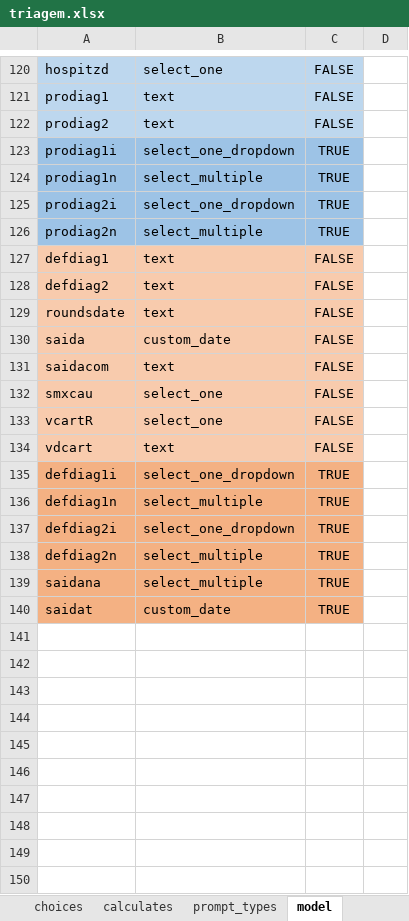
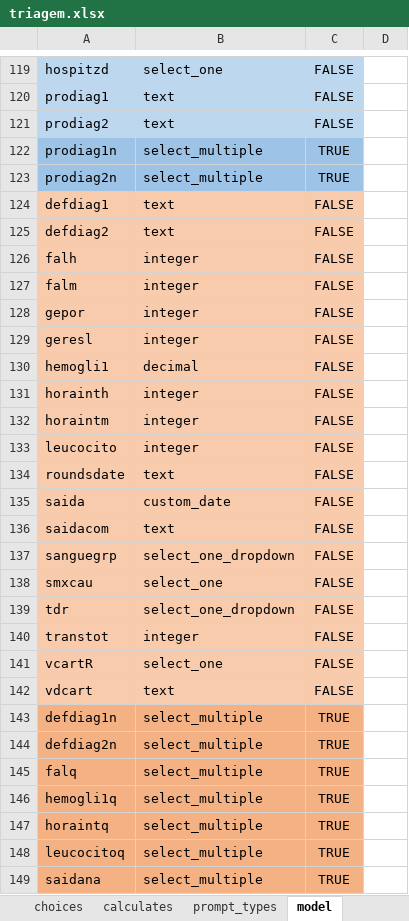
Before and after one commit to AndrMJ/Pediatria, an Excel workbook: app/config/tables/triagem/forms/triagem/triagem.xlsx, sheet model, drawn as a sheet; only a part is shown, gaps mark what is left out; values as stored, in another font and other column widths than the file's, no borders; removed rows and columns are numbered as before the commit, all else as after; the diff covers the shown part only; the diff names each change by its address in the sheet, - before the commit and + after, or states it on an @@ line.

```diff
--- a/app/config/tables/triagem/forms/triagem/triagem.xlsx (sheet model)
+++ b/app/config/tables/triagem/forms/triagem/triagem.xlsx (sheet model)
-row 123: prodiag1i | select_one_dropdown | TRUE
-row 125: prodiag2i | select_one_dropdown | TRUE
+row 126: falh | integer | FALSE
+row 127: falm | integer | FALSE
+row 128: gepor | integer | FALSE
+row 129: geresl | integer | FALSE
+row 130: hemogli1 | decimal | FALSE
+row 131: horainth | integer | FALSE
+row 132: horaintm | integer | FALSE
+row 133: leucocito | integer | FALSE
+row 137: sanguegrp | select_one_dropdown | FALSE
+row 139: tdr | select_one_dropdown | FALSE
+row 140: transtot | integer | FALSE
-row 135: defdiag1i | select_one_dropdown | TRUE
-row 137: defdiag2i | select_one_dropdown | TRUE
+row 145: falq | select_multiple | TRUE
+row 146: hemogli1q | select_multiple | TRUE
+row 147: horaintq | select_multiple | TRUE
+row 148: leucocitoq | select_multiple | TRUE
-row 140: saidat | custom_date | TRUE
```
Also changed, not shown: 4 added rows and 3 removed rows elsewhere in this sheet, sheet choices, sheet survey, sheet settings, app/config/tables/rounds/forms/rounds/rounds.xlsx, app/config/tables/triagem/forms/diagnostic/diagnostic.xlsx, 38 other files.
